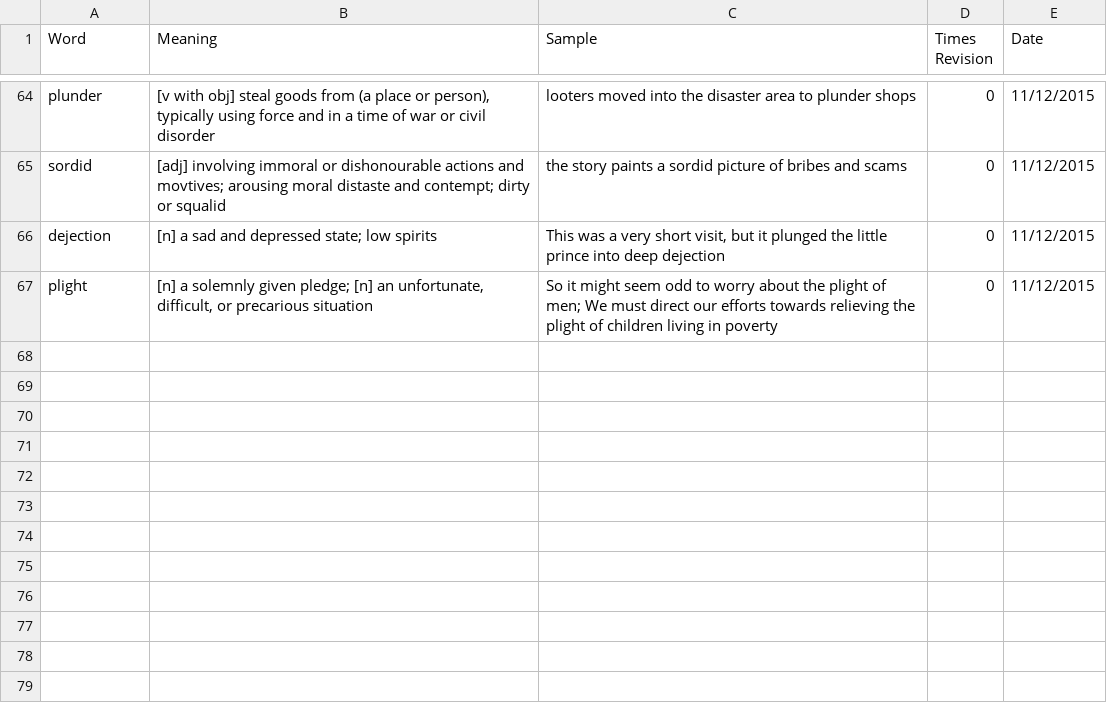
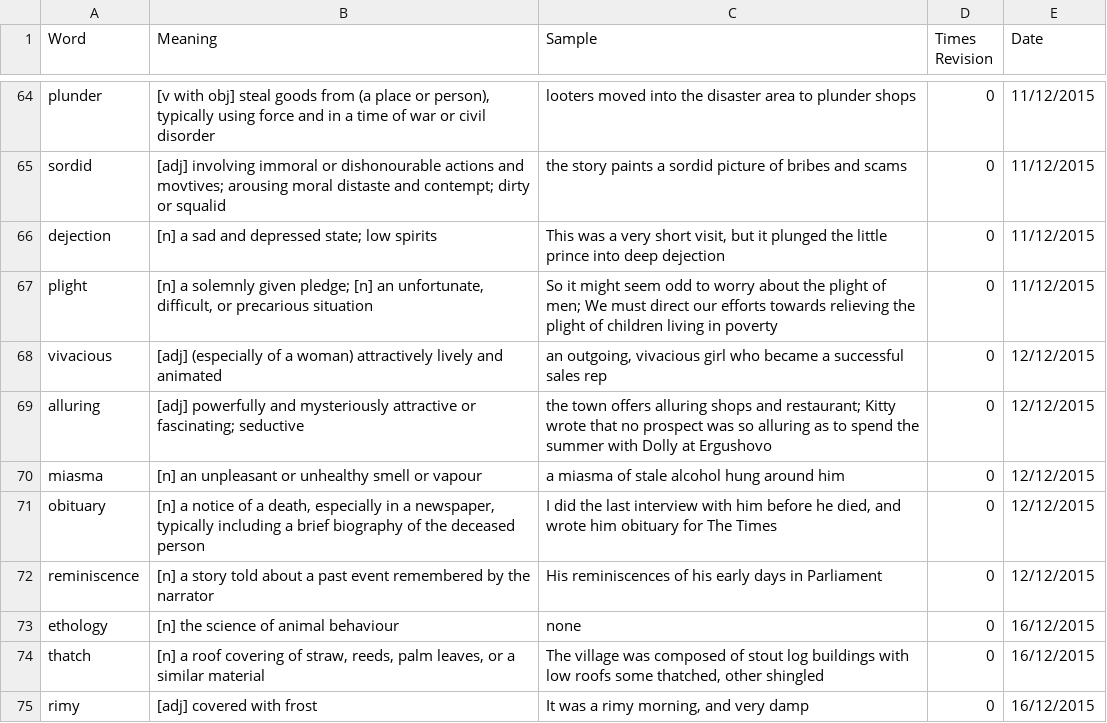
Before and after one commit to nickel8448/WordRevision, a TSV file: Source.tsv, drawn as a sheet; only a part is shown, gaps mark what is left out; the diff covers the shown part only; the diff names each change by its address in the sheet, - before the commit and + after, or states it on an @@ line.

Commit message:
Update Source.tsv
Added new words

```diff
--- a/Source.tsv
+++ b/Source.tsv
+row 68: vivacious | [adj] (especially of a woman) attractively lively and animated | an outgoing, vivacious girl who became a successful sales rep | 0 | 12/12/2015
+row 69: alluring | [adj] powerfully and mysteriously attractive or fascinating; seductive | the town offers alluring shops and restaurant; Kitty wrote that no prospect was so alluring as to spend the summer with Dolly at Ergushovo | 0 | 12/12/2015
+row 70: miasma | [n] an unpleasant or unhealthy smell or vapour | a miasma of stale alcohol hung around him | 0 | 12/12/2015
+row 71: obituary | [n] a notice of a death, especially in a newspaper, typically including a brief biography of the deceased person | I did the last interview with him before he died, and wrote him obituary for The Times | 0 | 12/12/2015
+row 72: reminiscence | [n] a story told about a past event remembered by the narrator | His reminiscences of his early days in Parliament | 0 | 12/12/2015
+row 73: ethology | [n] the science of animal behaviour | none | 0 | 16/12/2015
+row 74: thatch | [n] a roof covering of straw, reeds, palm leaves, or a similar material | The village was composed of stout log buildings with low roofs some thatched, other shingled | 0 | 16/12/2015
+row 75: rimy | [adj] covered with frost | It was a rimy morning, and very damp | 0 | 16/12/2015
```
Also changed, not shown: 7 added rows and 38 edited cells elsewhere in this file.
